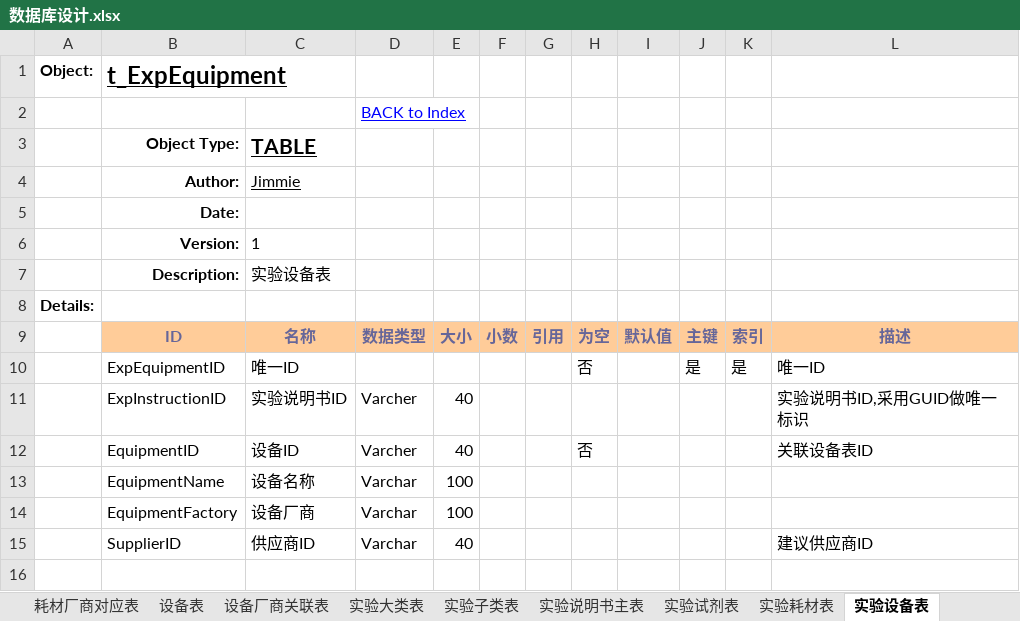
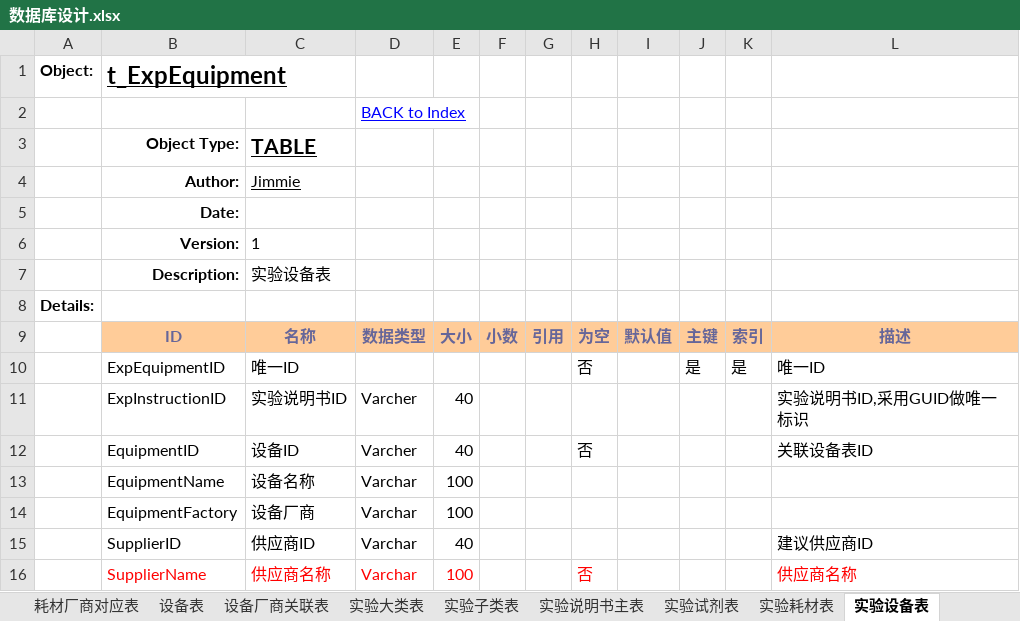
Before and after one commit to zqlhuanying/labassistant, an Excel workbook: src/main/resources/db/数据库设计.xlsx, sheet 实验设备表, drawn as a sheet; values as stored, in another font and other column widths than the file's, no borders; the diff names each change by its address in the sheet, - before the commit and + after, or states it on an @@ line.

```diff
--- a/src/main/resources/db/数据库设计.xlsx (sheet 实验设备表)
+++ b/src/main/resources/db/数据库设计.xlsx (sheet 实验设备表)
+row 16:  | SupplierName | 供应商名称 | Varchar | 100 |  |  | 否 |  |  |  | 供应商名称
```
Also changed, not shown: sheet Index, sheet 实验试剂表, sheet 我的实验主表, sheet 实验耗材表, sheet 实验评论详细分类表, sheet 实验说明书主表, other sheet tabs, 2 other files.
